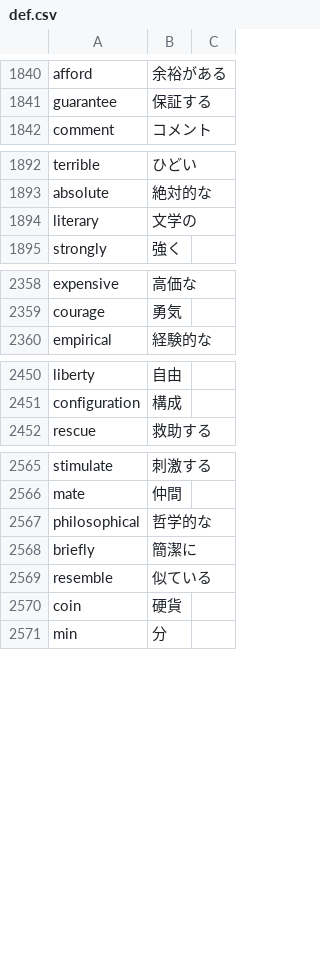
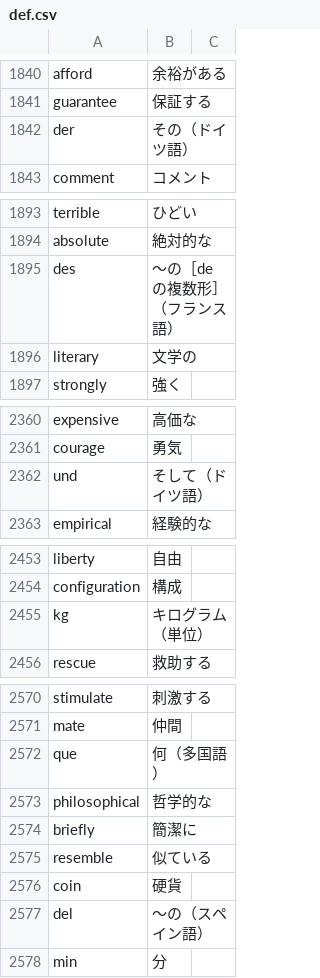
Before and after one commit to marmooo/mGSL, a CSV file: def.csv, drawn as a sheet; only a part is shown, gaps mark what is left out; the diff covers the shown part only; the diff names each change by its address in the sheet, - before the commit and + after, or states it on an @@ line.

```diff
--- a/def.csv
+++ b/def.csv
+row 1842: der | その（ドイツ語）
+row 1895: des | 〜の［de の複数形］（フランス語）
+row 2362: und | そして（ドイツ語）
+row 2455: kg | キログラム（単位）
+row 2572: que | 何（多国語）
+row 2577: del | 〜の（スペイン語）
```
Also changed, not shown: 2 added rows elsewhere in this file, dist/mGSL.csv, 1 other file.
